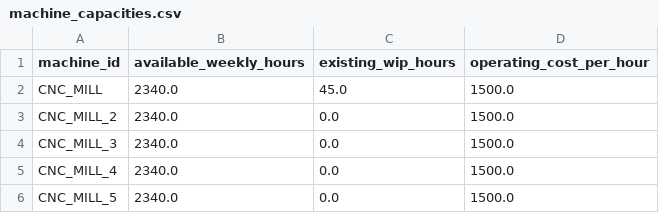
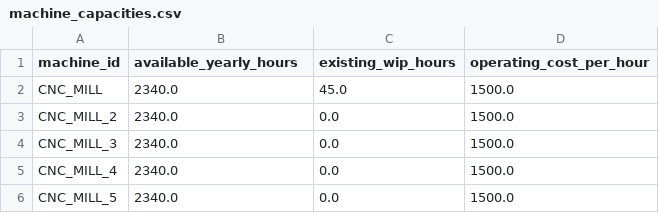
Before and after one commit to Anuj472/make_and_buy, a CSV file: machine_capacities.csv, drawn as a sheet; only a part is shown.

Commit message:
Save latest notebook and capacities

```diff
--- a/machine_capacities.csv
+++ b/machine_capacities.csv
@@ -1,2 +1,2 @@
-machine_id,available_weekly_hours,existing_wip_hours,operating_cost_per_hour
+machine_id,available_yearly_hours,existing_wip_hours,operating_cost_per_hour
 CNC_MILL,2340.0,45.0,1500.0
```
Also changed, not shown: 2 other files.
